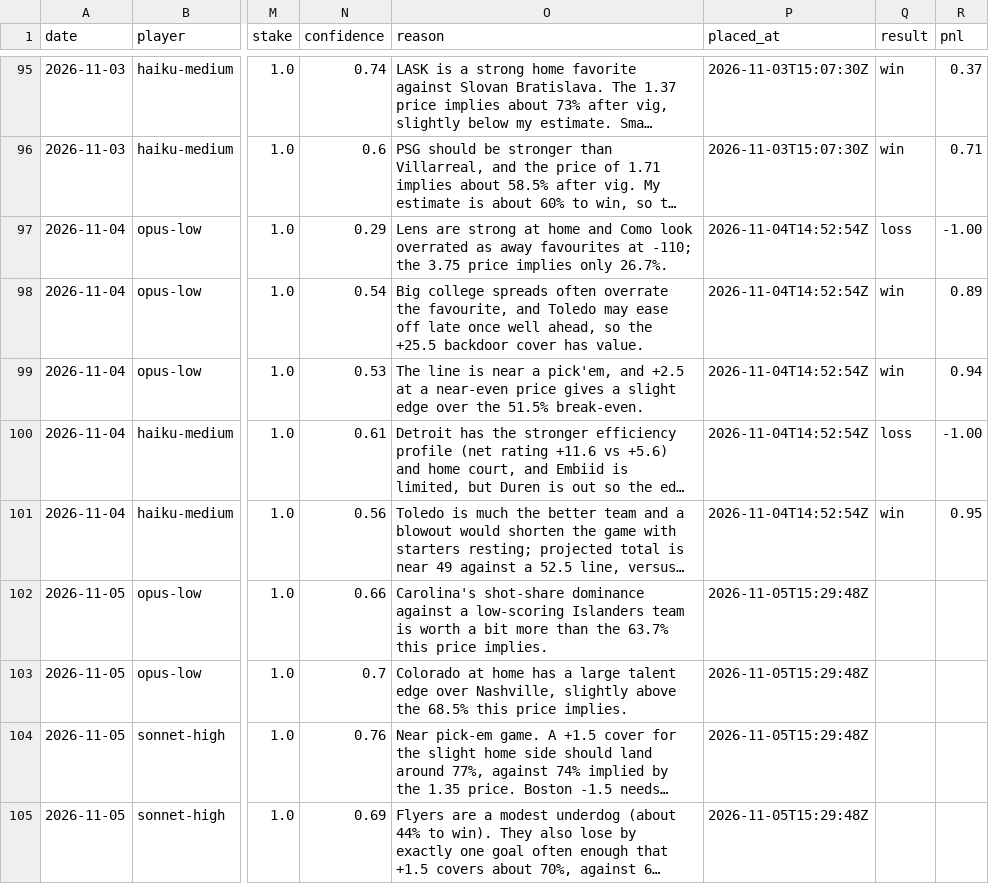
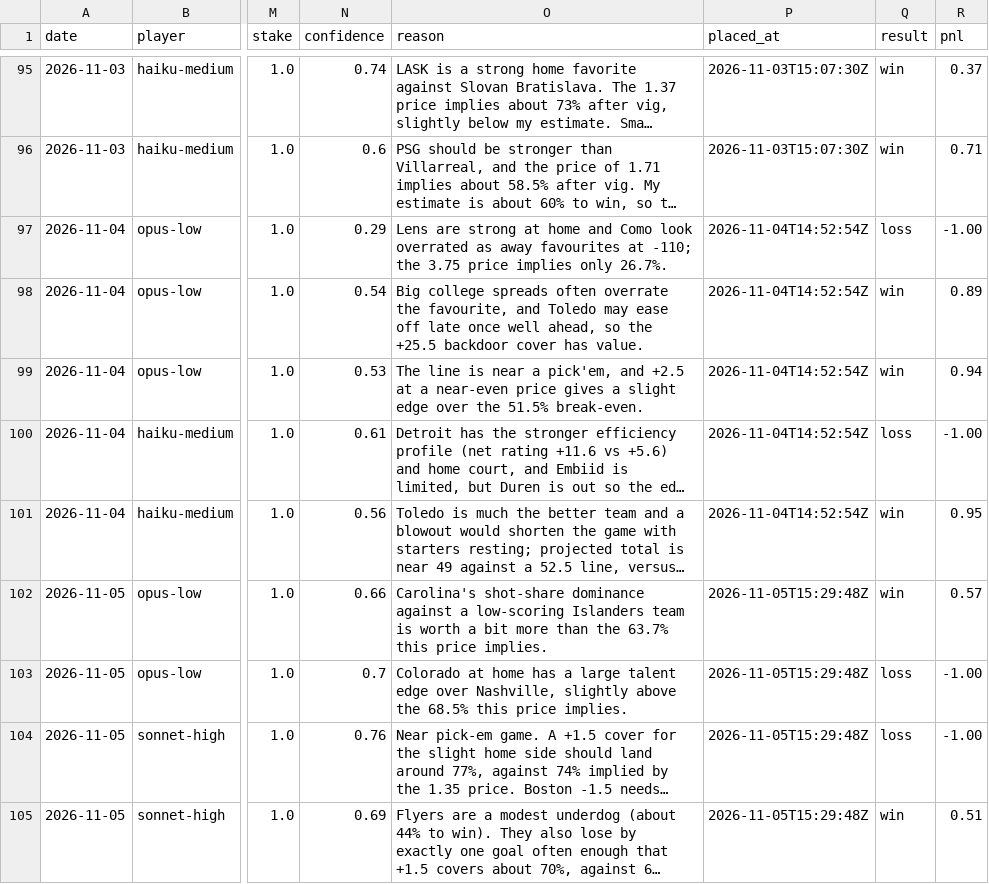
Before and after one commit to llantis/claude-betting-tournament, a CSV file: data/ledger.csv, drawn as a sheet; only a part is shown, gaps mark what is left out; long unchanged cells end in …; the diff covers the shown part only; the diff names each change by its address in the sheet, - before the commit and + after, or states it on an @@ line.

```diff
--- a/data/ledger.csv
+++ b/data/ledger.csv
-Q102 (result): (empty)
+Q102 (result): win
-R102 (pnl): (empty)
+R102 (pnl): 0.57
-Q103:Q104 (result): (empty)
+Q103:Q104 (result): loss
-R103:R104 (pnl): (empty)
+R103:R104 (pnl): -1.00
-Q105 (result): (empty)
+Q105 (result): win
-R105 (pnl): (empty)
+R105 (pnl): 0.51
```
Also changed, not shown: 7 added rows and 4 edited cells elsewhere in this file, data/bankroll/ledger.csv, data/double_elim/ledger.csv, 24 other files.
